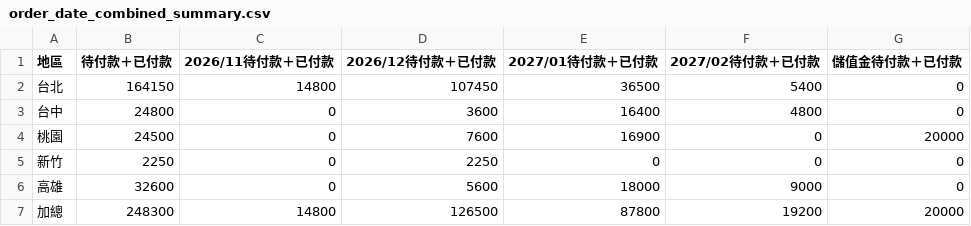
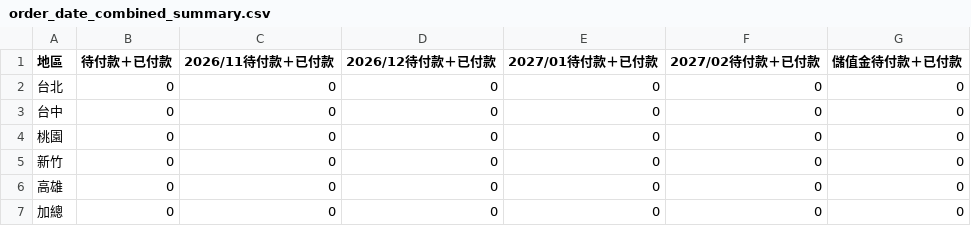
Before and after one commit to jenny-smart/OP-system, a CSV file: dashboard_data/latest/order_date_combined_summary.csv, drawn as a sheet.

```diff
--- a/dashboard_data/latest/order_date_combined_summary.csv
+++ b/dashboard_data/latest/order_date_combined_summary.csv
@@ -1,7 +1,7 @@
 地區,待付款＋已付款,2026/11待付款＋已付款,2026/12待付款＋已付款,2027/01待付款＋已付款,2027/02待付款＋已付款,儲值金待付款＋已付款
-台北,164150,14800,107450,36500,5400,0
-台中,24800,0,3600,16400,4800,0
-桃園,24500,0,7600,16900,0,20000
-新竹,2250,0,2250,0,0,0
-高雄,32600,0,5600,18000,9000,0
-加總,248300,14800,126500,87800,19200,20000
+台北,0,0,0,0,0,0
+台中,0,0,0,0,0,0
+桃園,0,0,0,0,0,0
+新竹,0,0,0,0,0,0
+高雄,0,0,0,0,0,0
+加總,0,0,0,0,0,0
```
Also changed, not shown: dashboard_data/latest/daily_df.csv, dashboard_data/latest/df4.csv, 11 other files.
